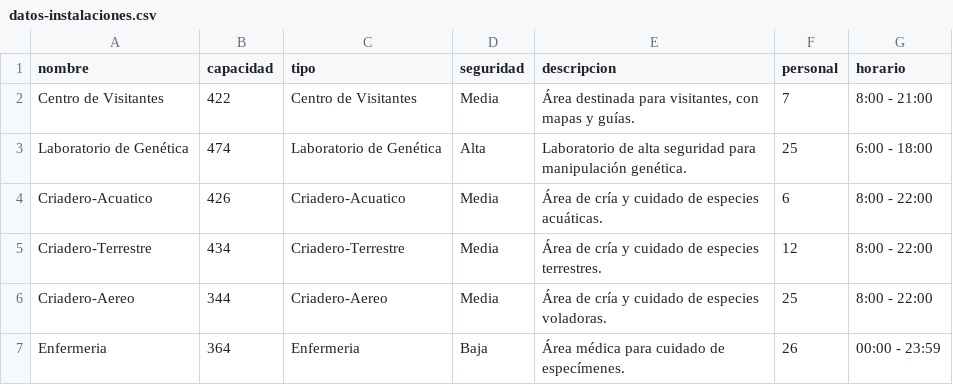
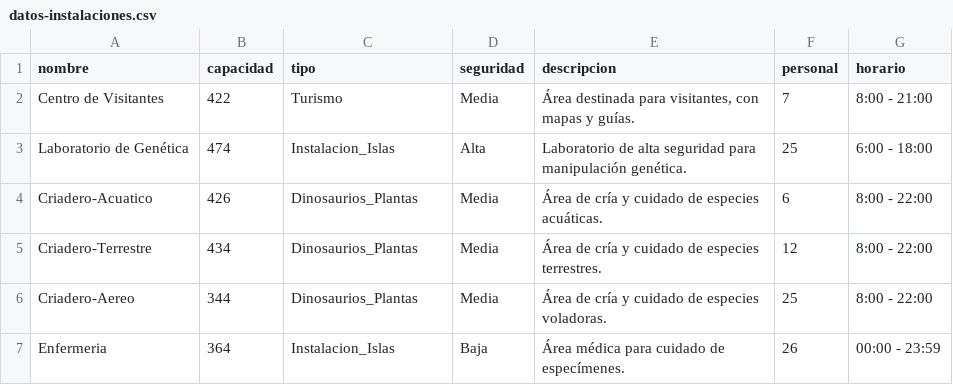
Before and after one commit to sssdark302/JurassicPark, a CSV file: data/datos-instalaciones.csv, drawn as a sheet.

```diff
--- a/data/datos-instalaciones.csv
+++ b/data/datos-instalaciones.csv
@@ -1,7 +1,7 @@
 nombre,capacidad,tipo,seguridad,descripcion,personal,horario
-Centro de Visitantes,422,Centro de Visitantes,Media,"Área destinada para visitantes, con mapas y guías.",7,8:00 - 21:00
-Laboratorio de Genética,474,Laboratorio de Genética,Alta,Laboratorio de alta seguridad para manipulación genética.,25,6:00 - 18:00
-Criadero-Acuatico,426,Criadero-Acuatico,Media,Área de cría y cuidado de especies acuáticas.,6,8:00 - 22:00
-Criadero-Terrestre,434,Criadero-Terrestre,Media,Área de cría y cuidado de especies terrestres.,12,8:00 - 22:00
-Criadero-Aereo,344,Criadero-Aereo,Media,Área de cría y cuidado de especies voladoras.,25,8:00 - 22:00
-Enfermeria,364,Enfermeria,Baja,Área médica para cuidado de especímenes.,26,00:00 - 23:59
+Centro de Visitantes,422,Turismo,Media,"Área destinada para visitantes, con mapas y guías.",7,8:00 - 21:00
+Laboratorio de Genética,474,Instalacion_Islas,Alta,Laboratorio de alta seguridad para manipulación genética.,25,6:00 - 18:00
+Criadero-Acuatico,426,Dinosaurios_Plantas,Media,Área de cría y cuidado de especies acuáticas.,6,8:00 - 22:00
+Criadero-Terrestre,434,Dinosaurios_Plantas,Media,Área de cría y cuidado de especies terrestres.,12,8:00 - 22:00
+Criadero-Aereo,344,Dinosaurios_Plantas,Media,Área de cría y cuidado de especies voladoras.,25,8:00 - 22:00
+Enfermeria,364,Instalacion_Islas,Baja,Área médica para cuidado de especímenes.,26,00:00 - 23:59
```
Also changed, not shown: 3 other files.
